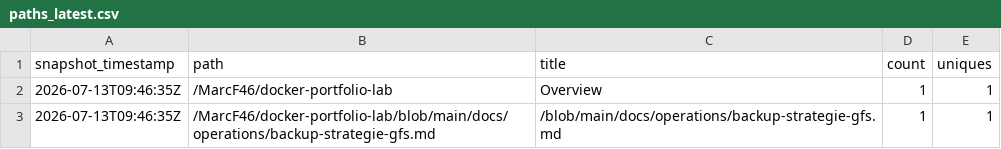
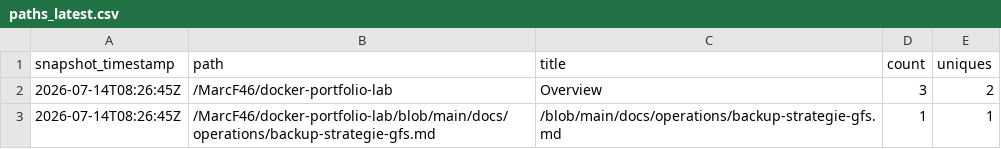
Before and after one commit to MarcF46/docker-portfolio-lab, a CSV file: analytics/github-traffic/summary/paths_latest.csv, drawn as a sheet.

```diff
--- a/analytics/github-traffic/summary/paths_latest.csv
+++ b/analytics/github-traffic/summary/paths_latest.csv
@@ -1,3 +1,3 @@
 snapshot_timestamp,path,title,count,uniques
-2026-07-13T09:46:35Z,/MarcF46/docker-portfolio-lab,Overview,1,1
-2026-07-13T09:46:35Z,/MarcF46/docker-portfolio-lab/blob/main/docs/operations/backup-strategie-gfs.md,/blob/main/docs/operations/backup-strategie-gfs.md,1,1
+2026-07-14T08:26:45Z,/MarcF46/docker-portfolio-lab,Overview,3,2
+2026-07-14T08:26:45Z,/MarcF46/docker-portfolio-lab/blob/main/docs/operations/backup-strategie-gfs.md,/blob/main/docs/operations/backup-strategie-gfs.md,1,1
```
Also changed, not shown: analytics/github-traffic/summary/clones_daily.csv, analytics/github-traffic/summary/views_daily.csv, 6 other files.
